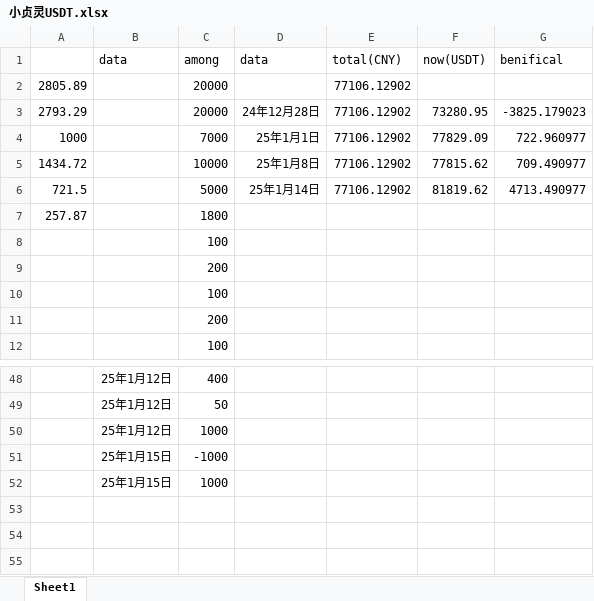
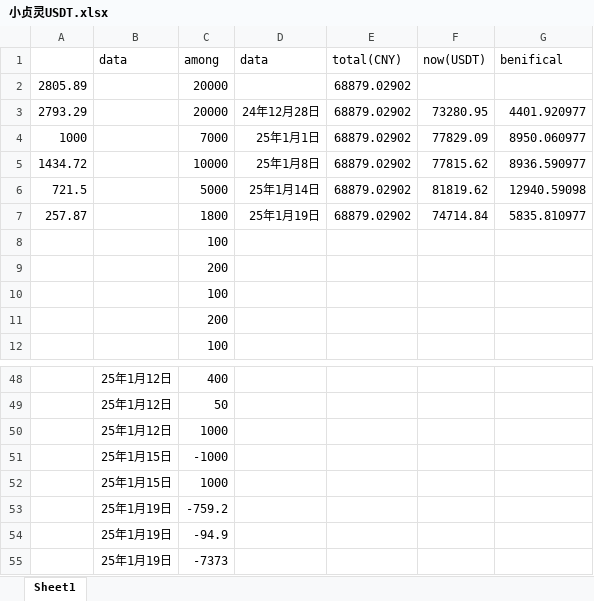
Before and after one commit to qcao2003/mother_BTC_record, an Excel workbook: 小贞灵USDT.xlsx, sheet Sheet1, drawn as a sheet; only a part is shown, gaps mark what is left out; values as stored, in another font and other column widths than the file's, no borders; the diff names each change by its address in the sheet, - before the commit and + after, or states it on an @@ line.

```diff
--- a/小贞灵USDT.xlsx (sheet Sheet1)
+++ b/小贞灵USDT.xlsx (sheet Sheet1)
-E2:E6 (total(CNY)): 77106.12902
+E2:E6 (total(CNY)): 68879.02902
-G3 (benifical): -3825.179023
+G3 (benifical): 4401.920977
-G4 (benifical): 722.960977
+G4 (benifical): 8950.060977
-G5 (benifical): 709.490977
+G5 (benifical): 8936.590977
-G6 (benifical): 4713.490977
+G6 (benifical): 12940.59098
-D7 (data): (empty)
+D7 (data): 25年1月19日
-E7 (total(CNY)): (empty)
+E7 (total(CNY)): 68879.02902
-F7 (now(USDT)): (empty)
+F7 (now(USDT)): 74714.84
-G7 (benifical): (empty)
+G7 (benifical): 5835.810977
+row 53:  | 25年1月19日 | -759.2
+row 54:  | 25年1月19日 | -94.9
+row 55:  | 25年1月19日 | -7373
```
Also changed, not shown: 1 other file.
